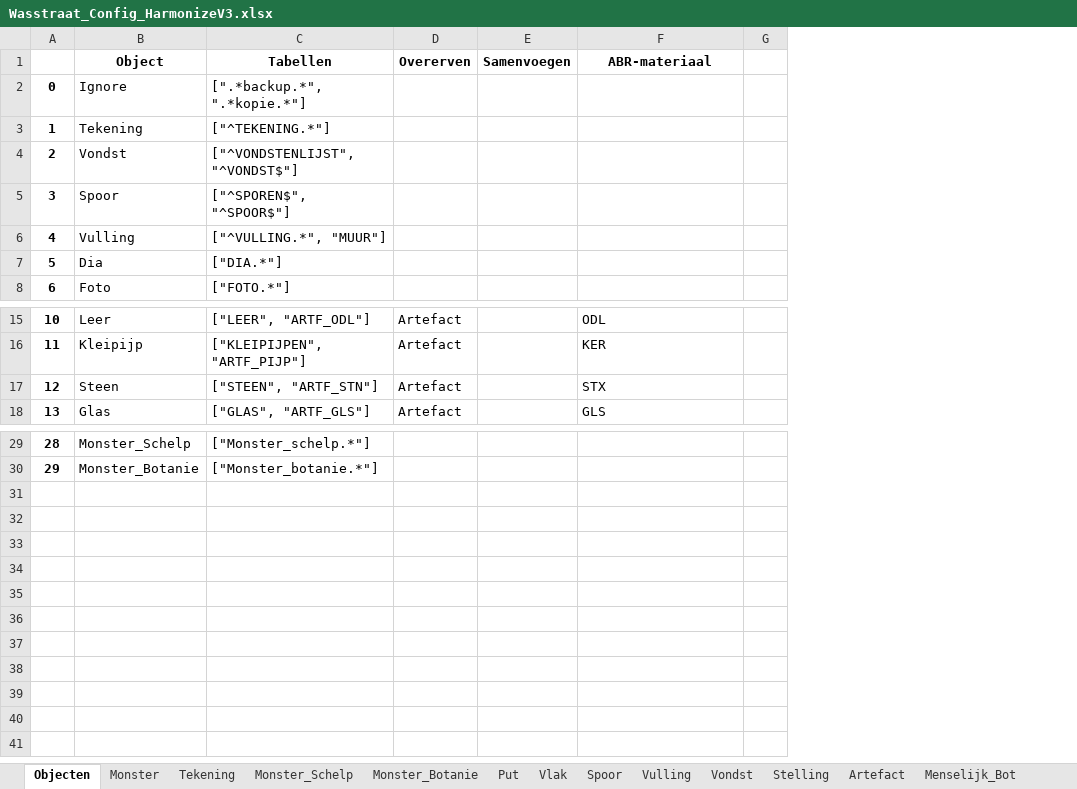
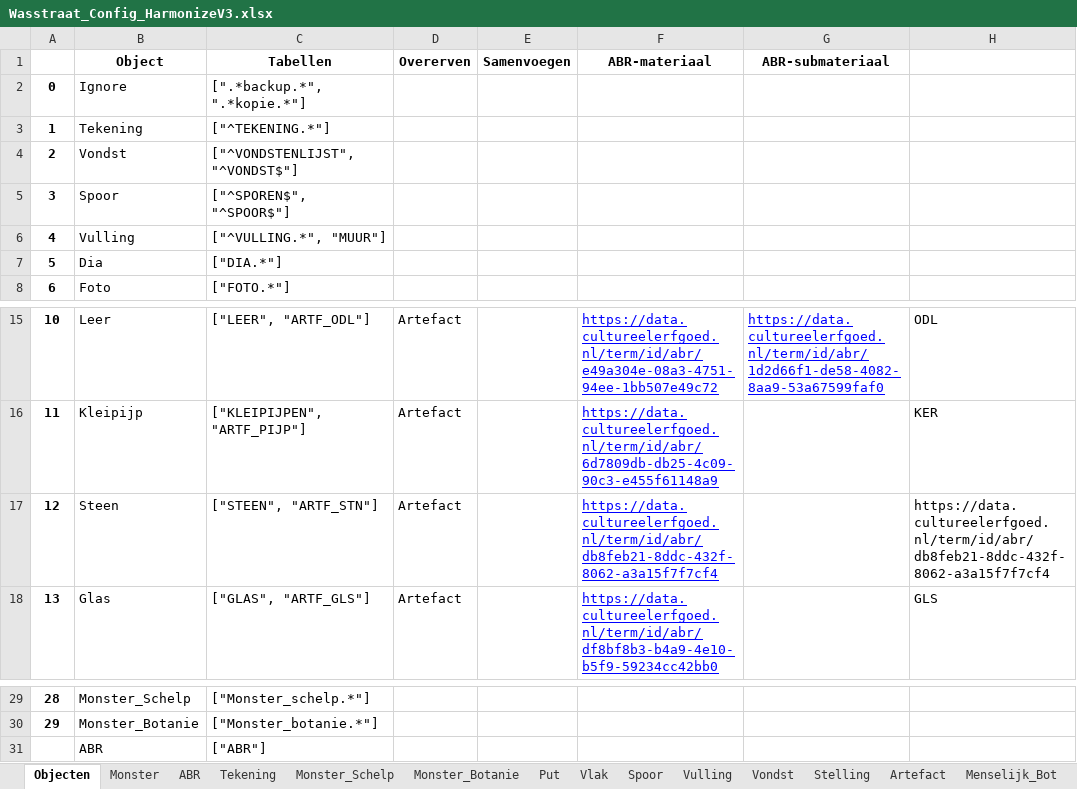
Before and after one commit to brienen/wasstraat_archeologische_data, an Excel workbook: data/wasstraat_config/Wasstraat_Config_HarmonizeV3.xlsx, sheet Objecten, drawn as a sheet; only a part is shown, gaps mark what is left out; values as stored, in another font and other column widths than the file's, no borders; removed rows and columns are numbered as before the commit, all else as after; the diff names each change by its address in the sheet, - before the commit and + after, or states it on an @@ line.

```diff
--- a/data/wasstraat_config/Wasstraat_Config_HarmonizeV3.xlsx (sheet Objecten)
+++ b/data/wasstraat_config/Wasstraat_Config_HarmonizeV3.xlsx (sheet Objecten)
+sheet tab: ABR
+column F (ABR-materiaal), rows 15-18: https://data.cultureelerfgoed.nl/term/id/abr/e49a304e-08a3-4751-94ee-1bb507e49c72 | https://data.cultureelerfgoed.nl/term/id/abr/6d7809db-db25-4c09-90c3-e455f61148a9 | https://data.cultureelerfgoed.nl/term/id/abr/db8feb21-8ddc-432f-8062-a3a15f7f7cf4 | https://data.cultureelerfgoed.nl/term/id/abr/df8bf8b3-b4a9-4e10-b5f9-59234cc42bb0
+column G (ABR-submateriaal), row 15: https://data.cultureelerfgoed.nl/term/id/abr/1d2d66f1-de58-4082-8aa9-53a67599faf0
-column G, empty
-H1: ABR-materiaal
+H1: (empty)
-H17: STX
+H17: https://data.cultureelerfgoed.nl/term/id/abr/db8feb21-8ddc-432f-8062-a3a15f7f7cf4
+row 31:  | ABR | ["ABR"]
```
Also changed, not shown: 20 other files.
